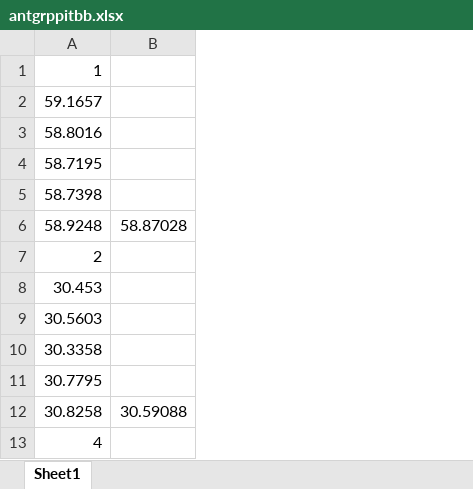
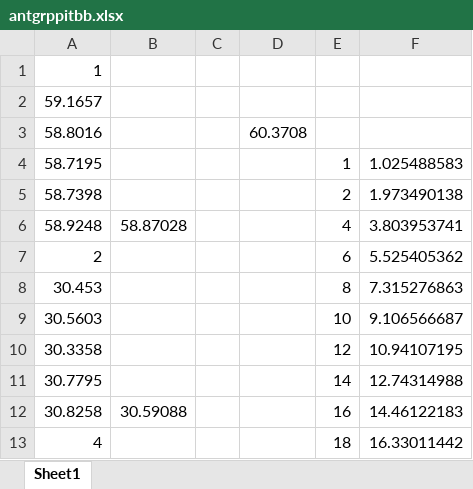
Before and after one commit to vjanjic/HLPP-2019, an Excel workbook: results/antgrppitbb.xlsx, sheet Sheet1, drawn as a sheet; only a part is shown; values as stored, in another font and other column widths than the file's, no borders; the diff names each change by its address in the sheet, - before the commit and + after, or states it on an @@ line.

```diff
--- a/results/antgrppitbb.xlsx (sheet Sheet1)
+++ b/results/antgrppitbb.xlsx (sheet Sheet1)
+column C, empty
+column D, row 3: 60.3708
+column E, rows 4-13: 1 | 2 | 4 | 6 | 8 | 10 | 12 | 14 | 16 | 18
+column F, rows 4-13: 1.025488583 | 1.973490138 | 3.803953741 | 5.525405362 | 7.315276863 | 9.106566687 | 10.94107195 | 12.74314988 | 14.46122183 | 16.33011442
```
Also changed, not shown: results/antnative.xlsx, results/convolutiontbbgrppi.xlsx, 21 other files.
